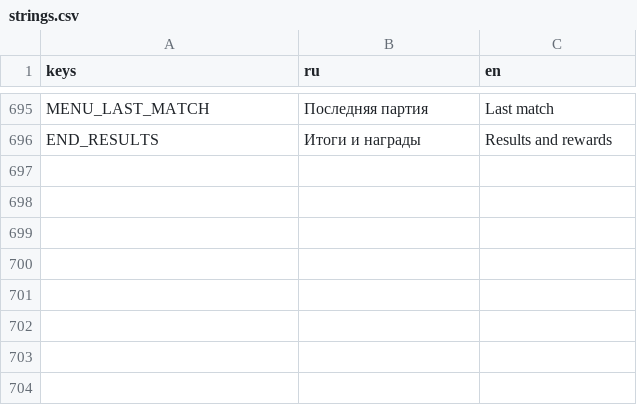
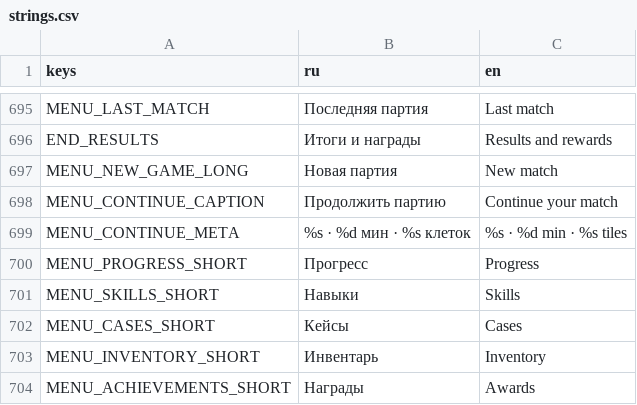
Before and after one commit to volnalabs/game, a CSV file: godot/data/i18n/strings.csv, drawn as a sheet; only a part is shown, gaps mark what is left out.

```diff
--- a/godot/data/i18n/strings.csv
+++ b/godot/data/i18n/strings.csv
@@ -708 +708,9 @@ MENU_LAST_MATCH,Последняя партия,Last match
 END_RESULTS,Итоги и награды,Results and rewards
+MENU_NEW_GAME_LONG,Новая партия,New match
+MENU_CONTINUE_CAPTION,Продолжить партию,Continue your match
+MENU_CONTINUE_META,%s · %d мин · %s клеток,%s · %d min · %s tiles
+MENU_PROGRESS_SHORT,Прогресс,Progress
+MENU_SKILLS_SHORT,Навыки,Skills
+MENU_CASES_SHORT,Кейсы,Cases
+MENU_INVENTORY_SHORT,Инвентарь,Inventory
+MENU_ACHIEVEMENTS_SHORT,Награды,Awards
```
Also changed, not shown: 10 other files.
